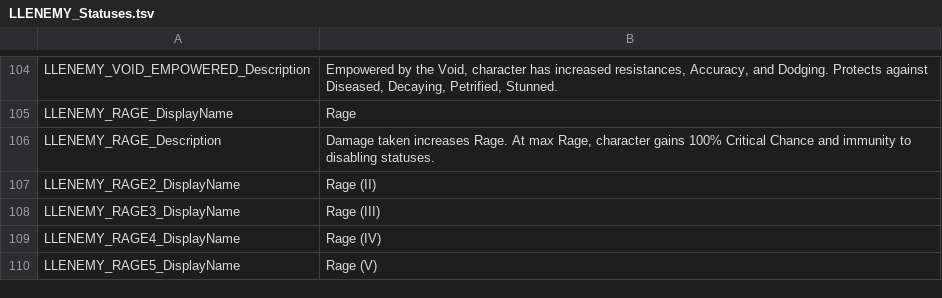
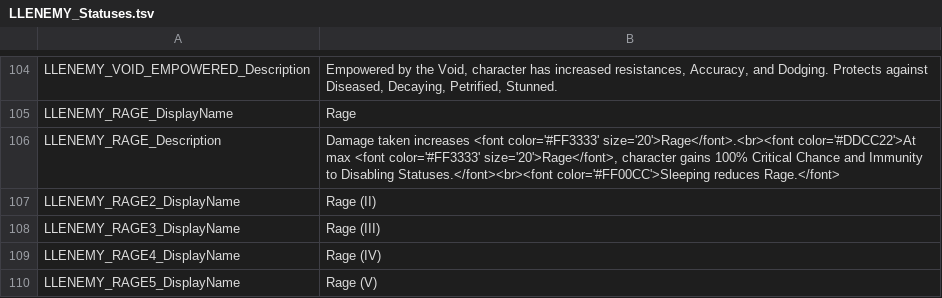
Before and after one commit to LaughingLeader-DOS2-Mods/EnemyUpgradeOverhaul, a TSV file: LocalKeys/LLENEMY_Statuses.tsv, drawn as a sheet; only a part is shown, gaps mark what is left out.

Commit message:
Implemented rage mechanic in scripts

```diff
--- a/LocalKeys/LLENEMY_Statuses.tsv
+++ b/LocalKeys/LLENEMY_Statuses.tsv
@@ -105,3 +105,3 @@ LLENEMY_VOID_EMPOWERED_Description	Empowered by the Void, character has increase
 LLENEMY_RAGE_DisplayName	Rage
-LLENEMY_RAGE_Description	Damage taken increases Rage. At max Rage, character gains 100% Critical Chance and immunity to disabling statuses.
+LLENEMY_RAGE_Description	Damage taken increases <font color='#FF3333' size='20'>Rage</font>.<br><font color='#DDCC22'>At max <font color='#FF3333' size='20'>Rage</font>, character gains 100% Critical Chance and Immunity to Disabling Statuses.</font><br><font color='#FF00CC'>Sleeping reduces Rage.</font>
 LLENEMY_RAGE2_DisplayName	Rage (II)
```
Also changed, not shown: 6 other files.
